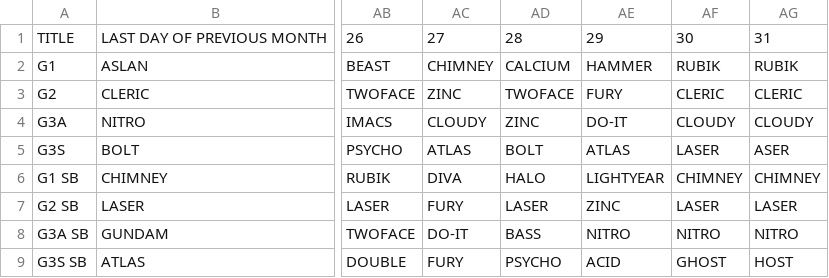
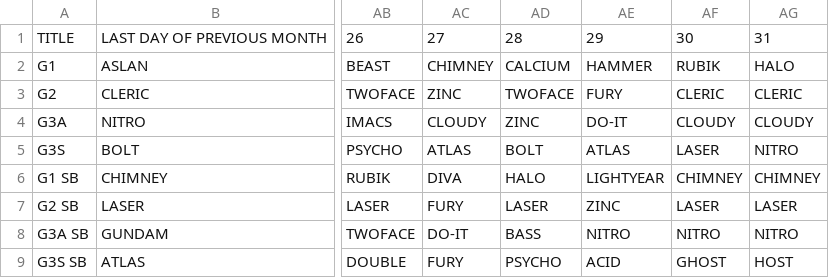
Before and after one commit to nairdash/telegrambot3, a CSV file: data/database/adw/adw.csv, drawn as a sheet; only a part is shown, gaps mark what is left out; the diff names each change by its address in the sheet, - before the commit and + after, or states it on an @@ line.

Commit message:
Update adw.csv

```diff
--- a/data/database/adw/adw.csv
+++ b/data/database/adw/adw.csv
-AG2: RUBIK
+AG2: HALO
-AG5: ASER
+AG5: NITRO
```
